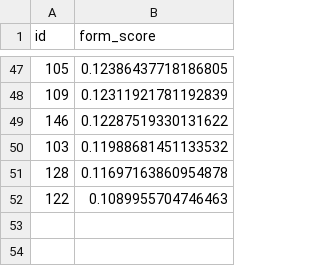
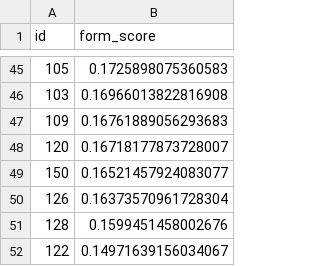
Before and after one commit to nguyennminh/CCI-HACKATHON, a CSV file: backend/form_scores.csv, drawn as a sheet; only a part is shown, gaps mark what is left out; removed rows and columns are numbered as before the commit, all else as after; the diff covers the shown part only; the diff names each change by its address in the sheet, - before the commit and + after, or states it on an @@ line.

```diff
--- a/backend/form_scores.csv
+++ b/backend/form_scores.csv
-B45 (form_score): 0.12386437718186805
+B45 (form_score): 0.1725898075360583
-row 48: 109 | 0.12311921781192839
-row 49: 146 | 0.12287519330131622
-B46 (form_score): 0.11988681451133532
+B46 (form_score): 0.16966013822816908
+row 47: 109 | 0.16761889056293683
+row 48: 120 | 0.16718177873728007
+row 49: 150 | 0.16521457924083077
+row 50: 126 | 0.16373570961728304
-B51 (form_score): 0.11697163860954878
+B51 (form_score): 0.1599451458002676
-B52 (form_score): 0.1089955704746463
+B52 (form_score): 0.14971639156034067
```
Also changed, not shown: 24 added rows, 26 removed rows and 18 edited cells elsewhere in this file, 17 other files.
